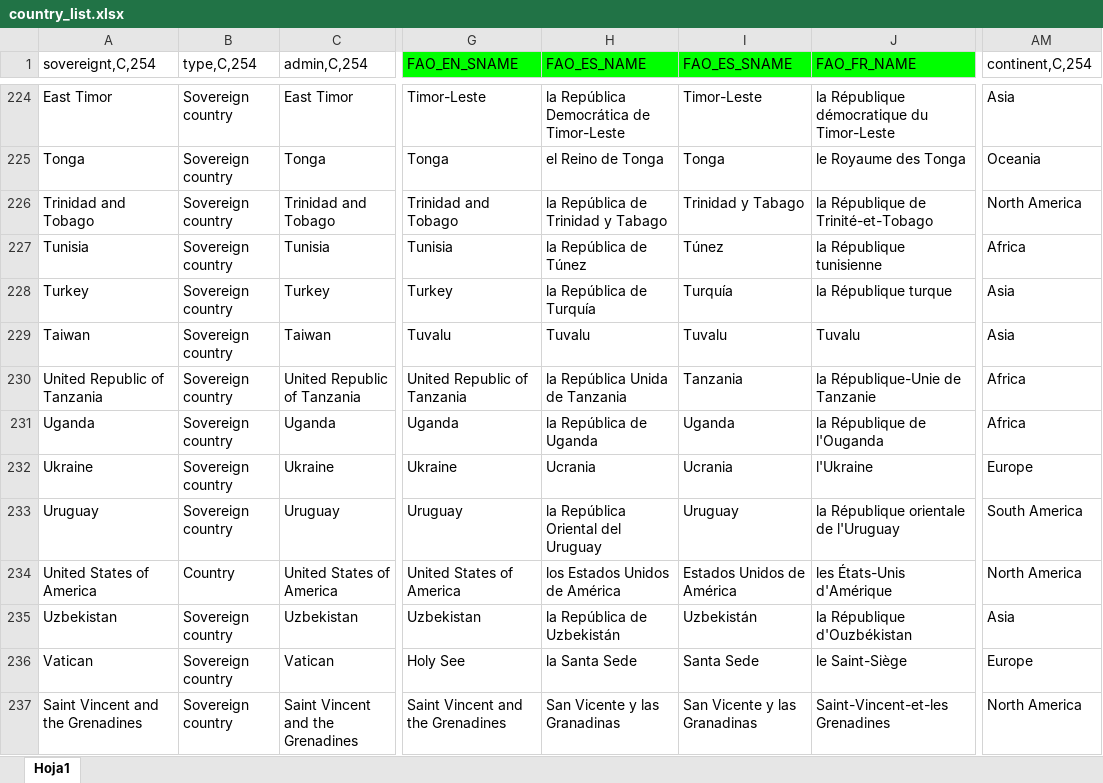
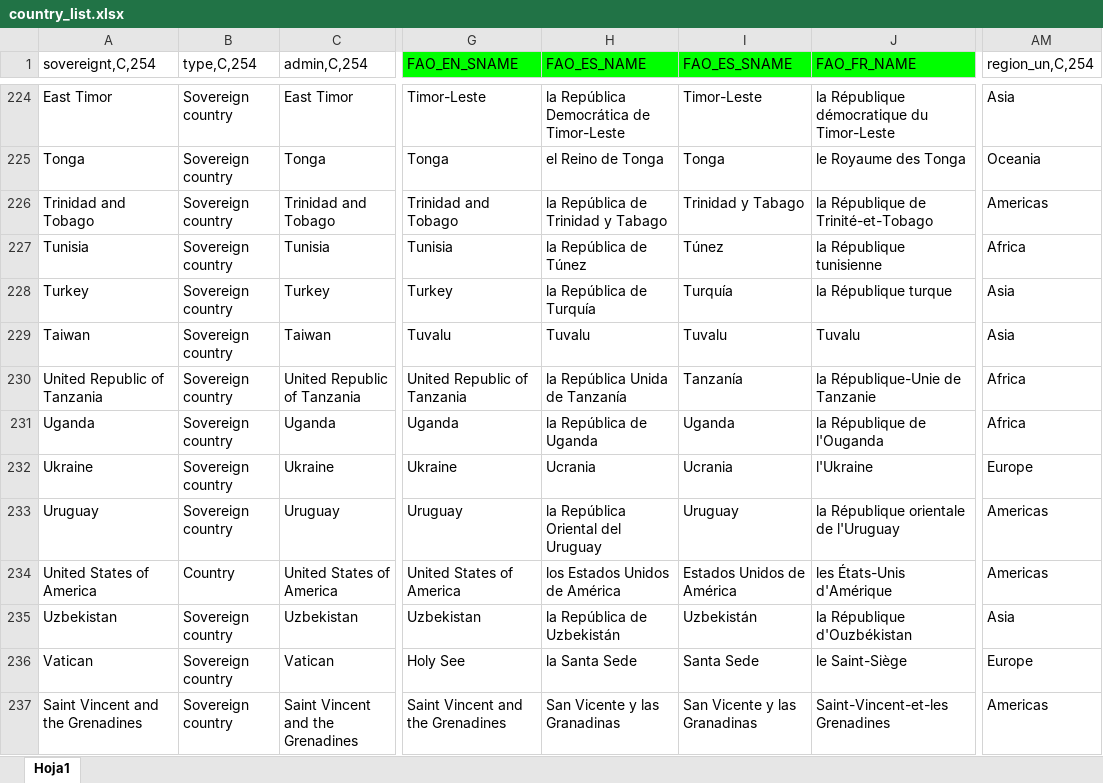
Before and after one commit to weso/landportal-importers, an Excel workbook: CountryReconciler/reconciler/files/country_list.xlsx, sheet Hoja1, drawn as a sheet; only a part is shown, gaps mark what is left out; values as stored, in another font and other column widths than the file's, no borders; charts and pictures not drawn; the diff covers the shown part only; the diff names each change by its address in the sheet, - before the commit and + after, or states it on an @@ line.

```diff
--- a/CountryReconciler/reconciler/files/country_list.xlsx (sheet Hoja1)
+++ b/CountryReconciler/reconciler/files/country_list.xlsx (sheet Hoja1)
-AM1: continent,C,254
+AM1: region_un,C,254
-AM226 (region_un,C,254): North America
+AM226 (region_un,C,254): Americas
-H230 (FAO_ES_NAME): la República Unida de Tanzania
+H230 (FAO_ES_NAME): la República Unida de Tanzanía
-I230 (FAO_ES_SNAME): Tanzania
+I230 (FAO_ES_SNAME): Tanzanía
-AM233 (region_un,C,254): South America
+AM233 (region_un,C,254): Americas
-AM234 (region_un,C,254): North America
+AM234 (region_un,C,254): Americas
-AM237 (region_un,C,254): North America
+AM237 (region_un,C,254): Americas
```
Also changed, not shown: 74 edited cells and cell formats elsewhere in this sheet, charts or pictures, 1 other file.
